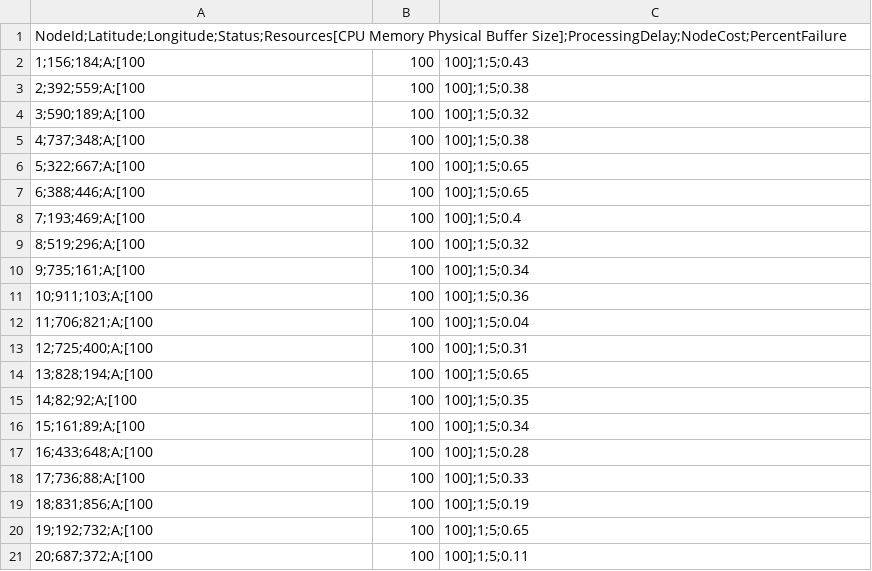
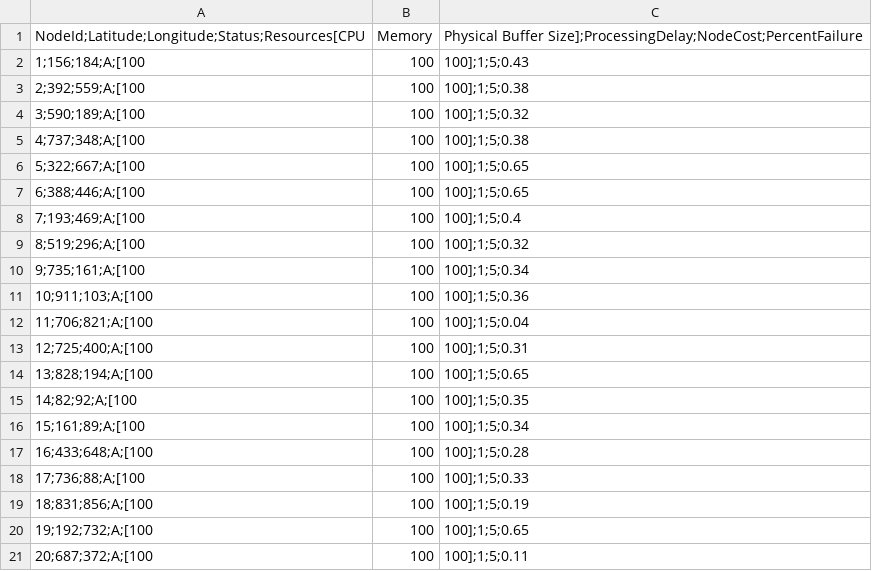
Before and after one commit to ben31w/network-simulation-greedy, a CSV file: data/NodeInputData.csv, drawn as a sheet.

```diff
--- a/data/NodeInputData.csv
+++ b/data/NodeInputData.csv
@@ -1,2 +1,2 @@
-NodeId;Latitude;Longitude;Status;Resources[CPU Memory Physical Buffer Size];ProcessingDelay;NodeCost;PercentFailure
+NodeId;Latitude;Longitude;Status;Resources[CPU, Memory, Physical Buffer Size];ProcessingDelay;NodeCost;PercentFailure
 1;156;184;A;[100, 100, 100];1;5;0.43
```
Also changed, not shown: data/LinkInputData.csv, 3 other files.
